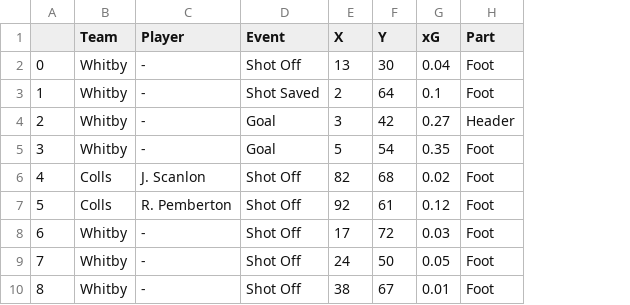
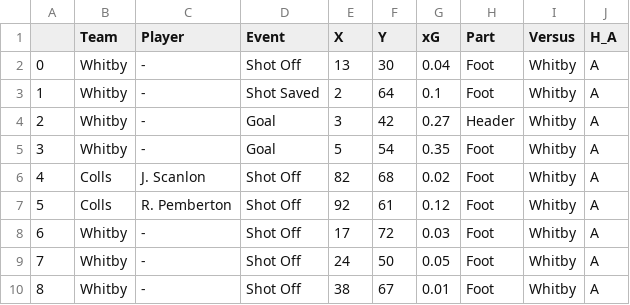
Before and after one commit to OnlineAnalytics/Colls, a CSV file: ath2.csv, drawn as a sheet; only a part is shown; the diff names each change by its address in the sheet, - before the commit and + after, or states it on an @@ line.

Commit message:
ath2

```diff
--- a/ath2.csv
+++ b/ath2.csv
+column I (Versus), rows 2-10: all Whitby
+column J (H_A), rows 2-10: all A
```
